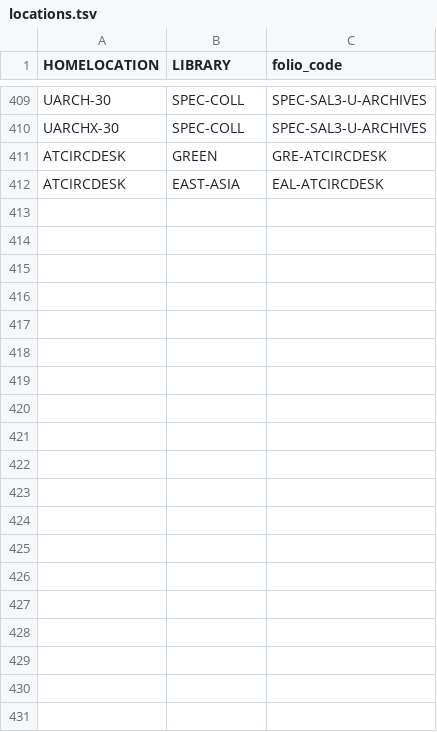
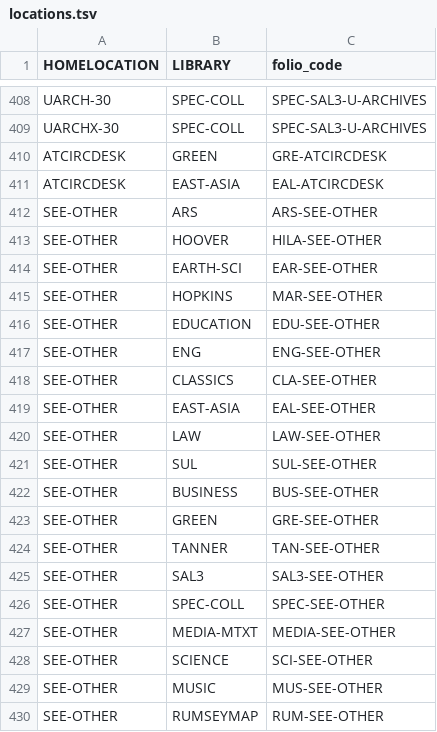
Before and after one commit to sul-dlss/folio_migration, a TSV file: mapping_files/locations.tsv, drawn as a sheet; only a part is shown, gaps mark what is left out; the diff covers the shown part only; the diff names each change by its address in the sheet, - before the commit and + after, or states it on an @@ line.

```diff
--- a/mapping_files/locations.tsv
+++ b/mapping_files/locations.tsv
+row 412: SEE-OTHER | ARS | ARS-SEE-OTHER
+row 413: SEE-OTHER | HOOVER | HILA-SEE-OTHER
+row 414: SEE-OTHER | EARTH-SCI | EAR-SEE-OTHER
+row 415: SEE-OTHER | HOPKINS | MAR-SEE-OTHER
+row 416: SEE-OTHER | EDUCATION | EDU-SEE-OTHER
+row 417: SEE-OTHER | ENG | ENG-SEE-OTHER
+row 418: SEE-OTHER | CLASSICS | CLA-SEE-OTHER
+row 419: SEE-OTHER | EAST-ASIA | EAL-SEE-OTHER
+row 420: SEE-OTHER | LAW | LAW-SEE-OTHER
+row 421: SEE-OTHER | SUL | SUL-SEE-OTHER
+row 422: SEE-OTHER | BUSINESS | BUS-SEE-OTHER
+row 423: SEE-OTHER | GREEN | GRE-SEE-OTHER
+row 424: SEE-OTHER | TANNER | TAN-SEE-OTHER
+row 425: SEE-OTHER | SAL3 | SAL3-SEE-OTHER
+row 426: SEE-OTHER | SPEC-COLL | SPEC-SEE-OTHER
+row 427: SEE-OTHER | MEDIA-MTXT | MEDIA-SEE-OTHER
+row 428: SEE-OTHER | SCIENCE | SCI-SEE-OTHER
+row 429: SEE-OTHER | MUSIC | MUS-SEE-OTHER
+row 430: SEE-OTHER | RUMSEYMAP | RUM-SEE-OTHER
```
Also changed, not shown: 9 added rows, 1 removed row and 1 edited cell elsewhere in this file, mapping_files/locations-mhld.tsv.
